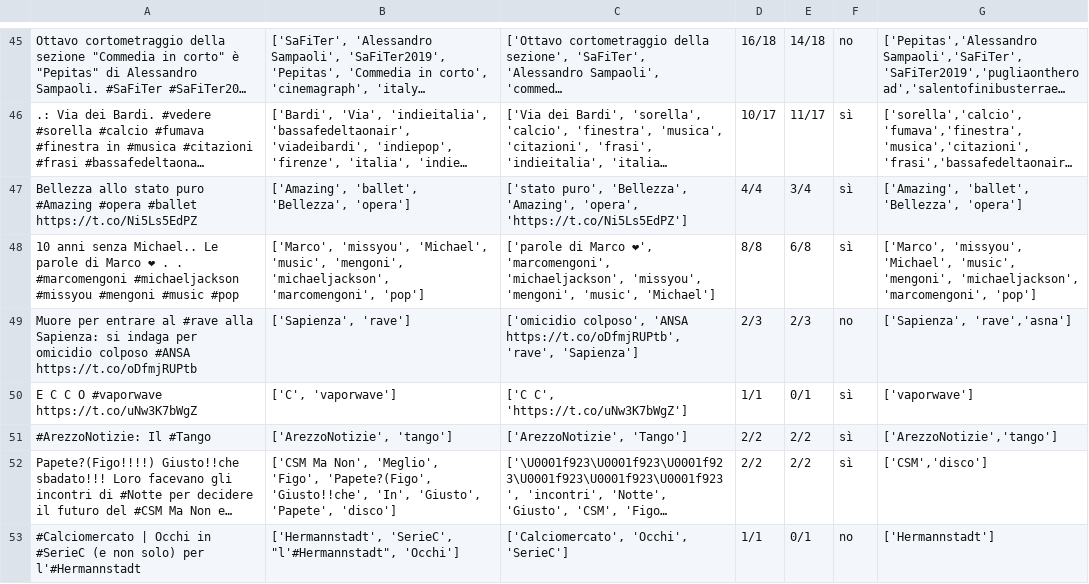
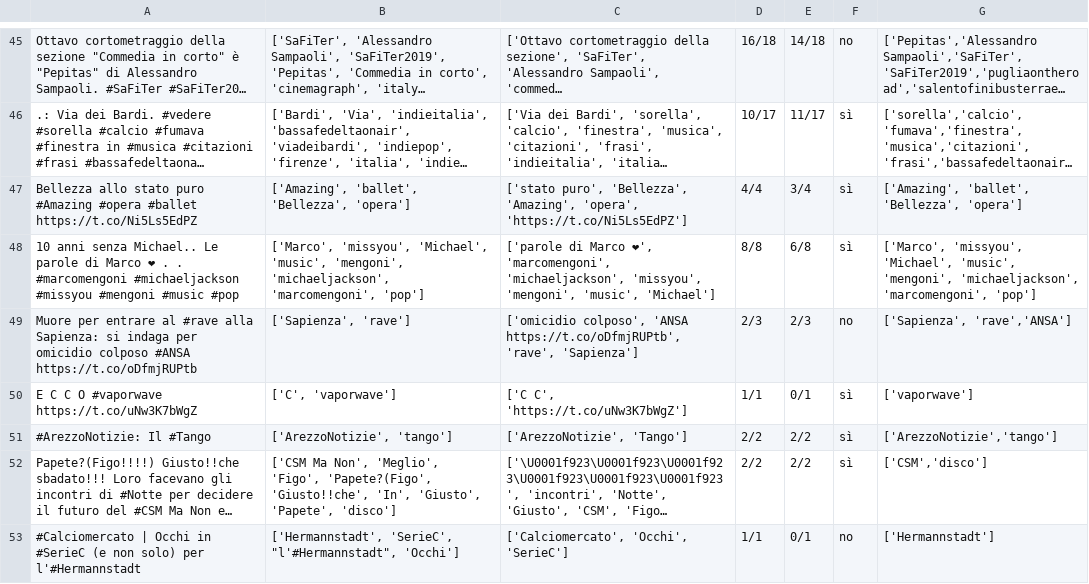
Before and after one commit to pkasela/Sound-of-Data, a CSV file: TweetAccuracy/random_with_entities.csv, drawn as a sheet; only a part is shown, gaps mark what is left out; long unchanged cells end in …; the diff names each change by its address in the sheet, - before the commit and + after, or states it on an @@ line.

Commit message:
Update random_with_entities.csv

```diff
--- a/TweetAccuracy/random_with_entities.csv
+++ b/TweetAccuracy/random_with_entities.csv
-G49: ['Sapienza', 'rave','asna']
+G49: ['Sapienza', 'rave','ANSA']
```
